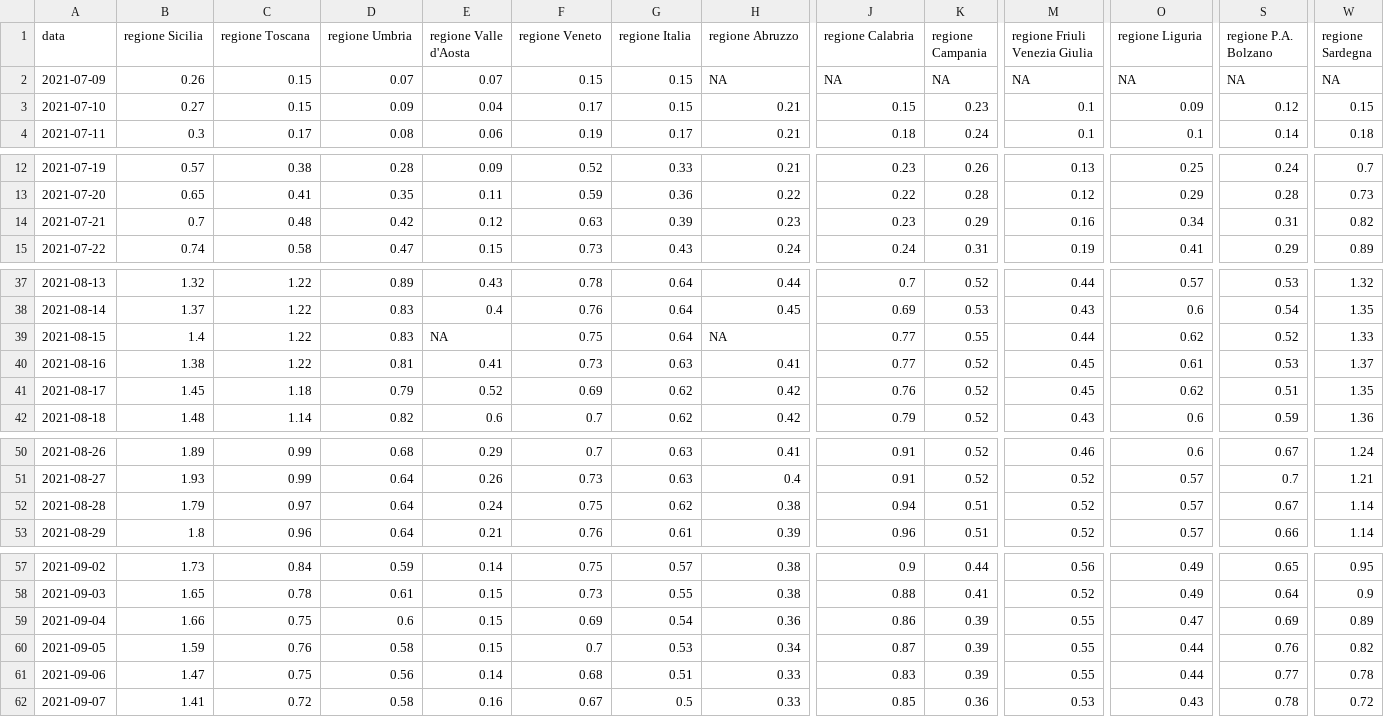
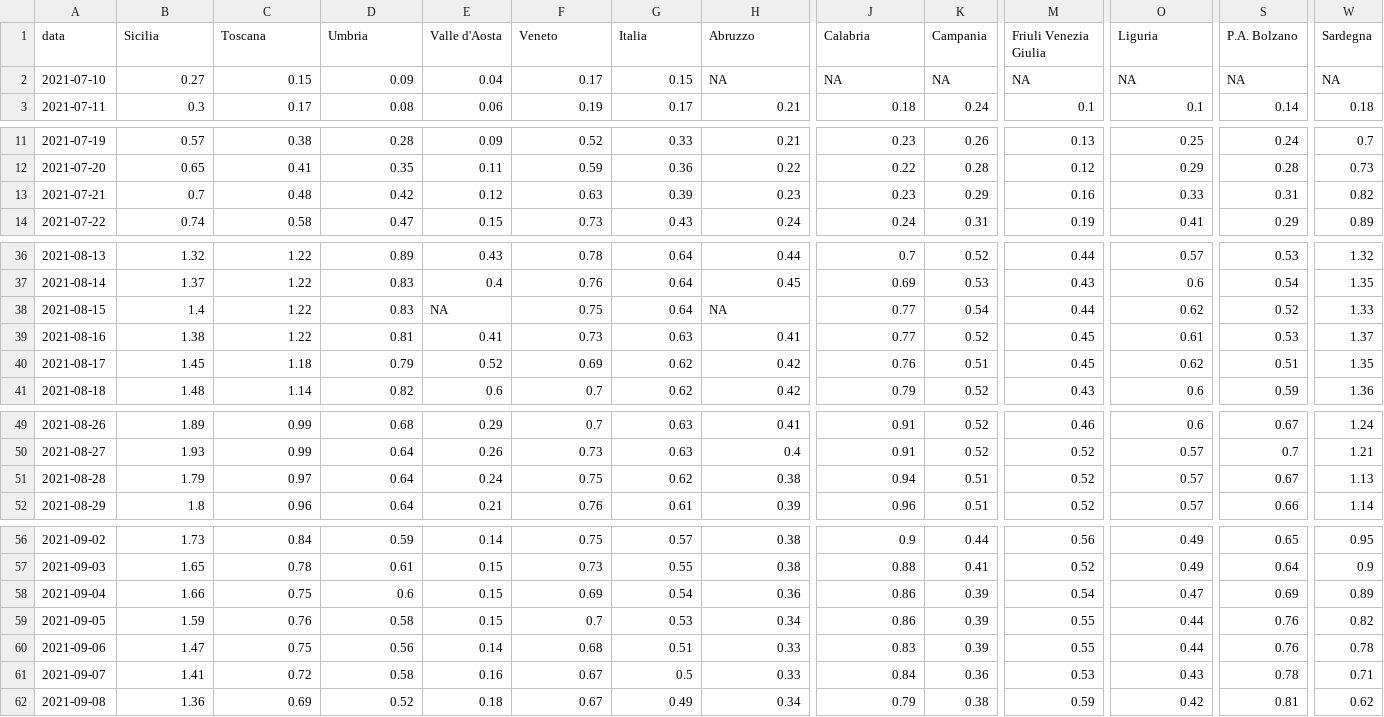
Before and after one commit to Data-Network-Lab/indicatore_zona_gialla, a CSV file: data/graph-data/variazione_giornaliera.csv, drawn as a sheet; only a part is shown, gaps mark what is left out; removed rows and columns are numbered as before the commit, all else as after; rows hold the shown columns only; the diff covers the shown part only; the diff names each change by its address in the sheet, - before the commit and + after, or states it on an @@ line.

```diff
--- a/data/graph-data/variazione_giornaliera.csv
+++ b/data/graph-data/variazione_giornaliera.csv
-B1: regione Sicilia
+B1: Sicilia
-C1: regione Toscana
+C1: Toscana
-D1: regione Umbria
+D1: Umbria
-E1: regione Valle d'Aosta
+E1: Valle d'Aosta
-F1: regione Veneto
+F1: Veneto
-G1: regione Italia
+G1: Italia
-H1: regione Abruzzo
+H1: Abruzzo
-J1: regione Calabria
+J1: Calabria
-K1: regione Campania
+K1: Campania
-M1: regione Friuli Venezia Giulia
+M1: Friuli Venezia Giulia
-O1: regione Liguria
+O1: Liguria
-S1: regione P.A. Bolzano
+S1: P.A. Bolzano
-W1: regione Sardegna
+W1: Sardegna
-A2 (data): 2021-07-09
+A2 (data): 2021-07-10
-B2 (Sicilia): 0.26
+B2 (Sicilia): 0.27
-D2 (Umbria): 0.07
+D2 (Umbria): 0.09
-E2 (Valle d'Aosta): 0.07
+E2 (Valle d'Aosta): 0.04
-F2 (Veneto): 0.15
+F2 (Veneto): 0.17
-row 3: 2021-07-10 | 0.27 | 0.15 | 0.09 | 0.04 | 0.17 | 0.15 | 0.21 | 0.15 | 0.23 | 0.1 | 0.09 | 0.12 | 0.15
-O13 (Liguria): 0.34
+O13 (Liguria): 0.33
-K38 (Campania): 0.55
+K38 (Campania): 0.54
-K40 (Campania): 0.52
+K40 (Campania): 0.51
-W51 (Sardegna): 1.14
+W51 (Sardegna): 1.13
-M58 (Friuli Venezia Giulia): 0.55
+M58 (Friuli Venezia Giulia): 0.54
-J59 (Calabria): 0.87
+J59 (Calabria): 0.86
-S60 (P.A. Bolzano): 0.77
+S60 (P.A. Bolzano): 0.76
-J61 (Calabria): 0.85
+J61 (Calabria): 0.84
-W61 (Sardegna): 0.72
+W61 (Sardegna): 0.71
+row 62: 2021-09-08 | 1.36 | 0.69 | 0.52 | 0.18 | 0.67 | 0.49 | 0.34 | 0.79 | 0.38 | 0.59 | 0.42 | 0.81 | 0.62
```
Also changed, not shown: 9 edited cells elsewhere in this file, data/graph-data/arrow_plot.csv, data/graph-data/scatterplot.csv, 4 other files.
